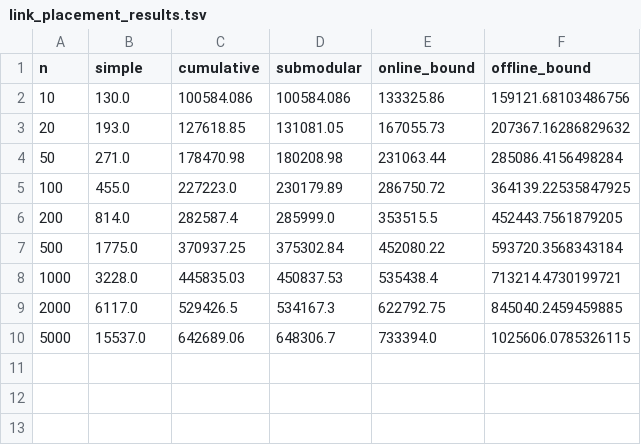
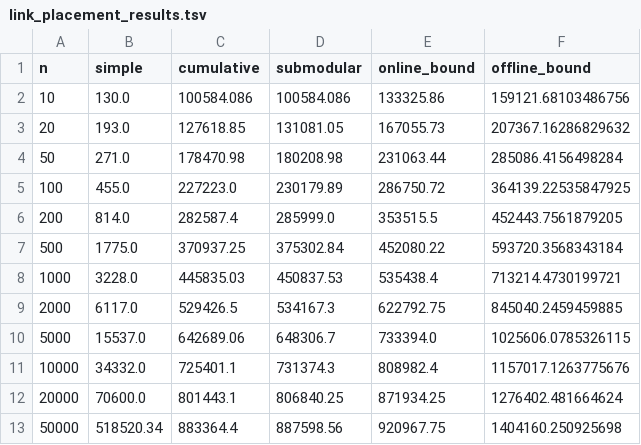
Before and after one commit to cervisiarius/wikimedia, a TSV file: data/link_placement/link_placement_results.tsv, drawn as a sheet.

```diff
--- a/data/link_placement/link_placement_results.tsv
+++ b/data/link_placement/link_placement_results.tsv
@@ -10 +10,4 @@ n	simple	cumulative	submodular	online_bound	offline_bound
 5000	15537.0	642689.06	648306.7	733394.0	1025606.0785326115
+10000	34332.0	725401.1	731374.3	808982.4	1157017.1263775676
+20000	70600.0	801443.1	806840.25	871934.25	1276402.481664624
+50000	518520.34	883364.4	887598.56	920967.75	1404160.250925698
```
